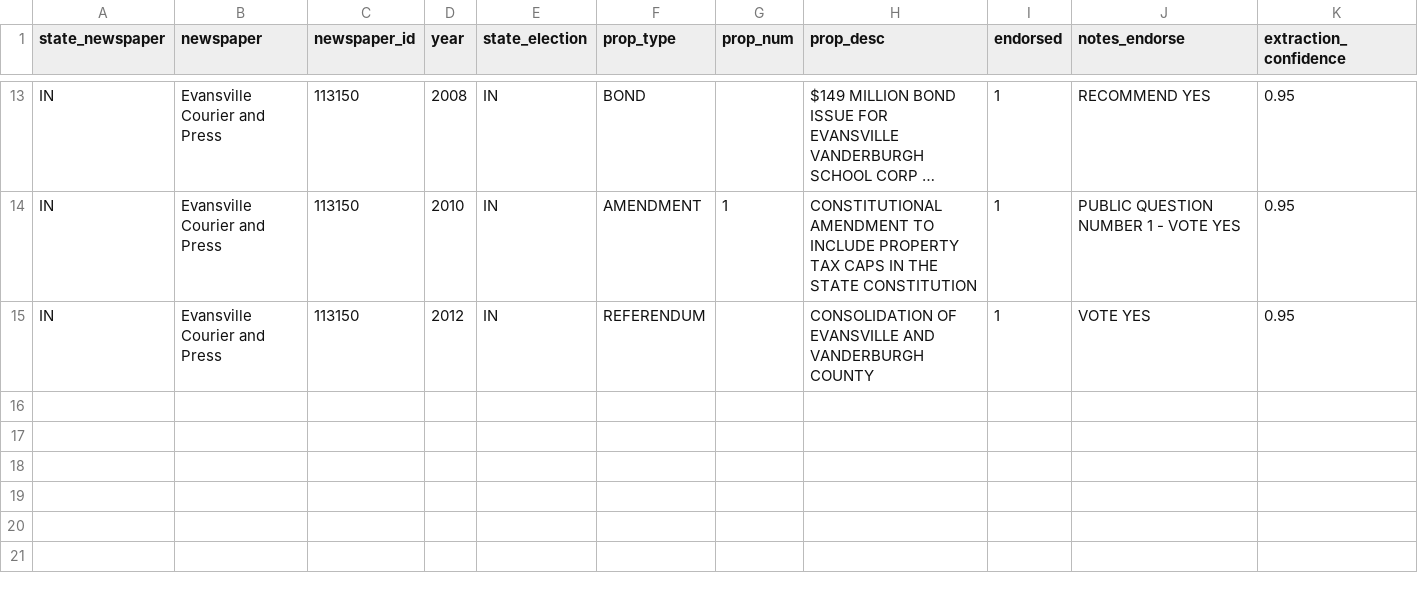
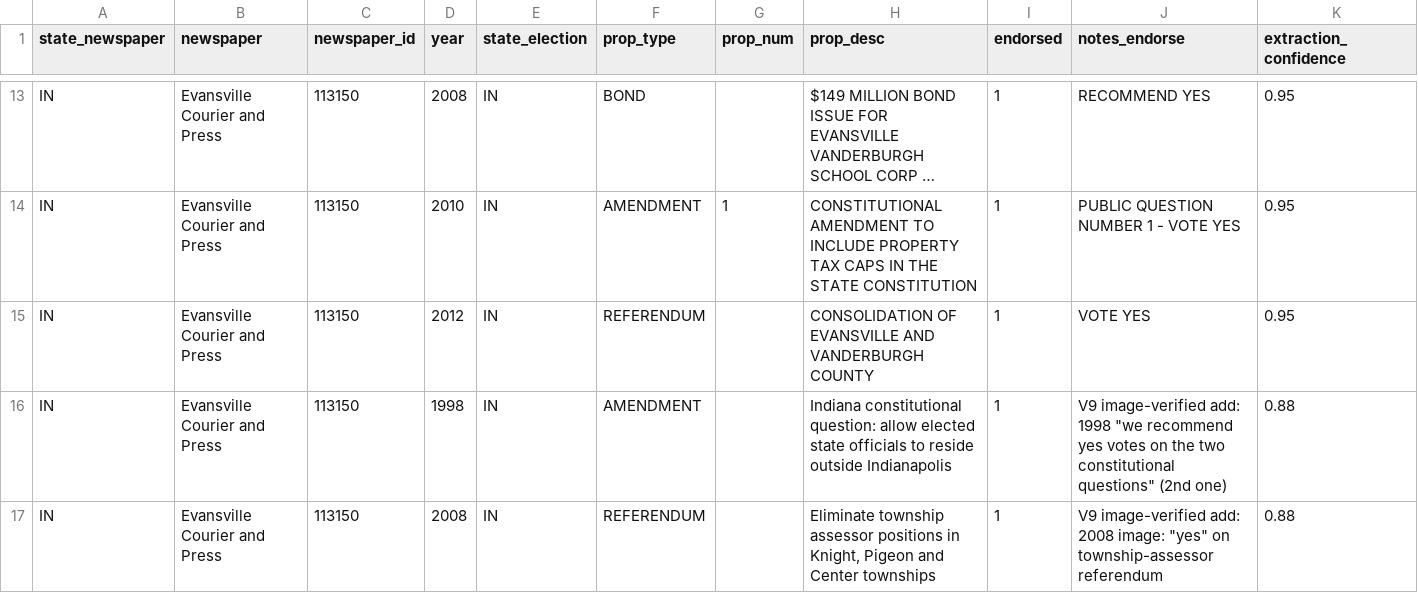
Before and after one commit to kevin-deluca-polisci/newspaper_endorsements, a CSV file: Endorsement Archive/Indiana/Evansville Courier and Press/113150_propositions.csv, drawn as a sheet; only a part is shown, gaps mark what is left out; long unchanged cells end in ….

```diff
--- a/Endorsement Archive/Indiana/Evansville Courier and Press/113150_propositions.csv
+++ b/Endorsement Archive/Indiana/Evansville Courier and Press/113150_propositions.csv
@@ -15 +15,3 @@ IN,Evansville Courier and Press,113150,2010,IN,AMENDMENT,1,CONSTITUTIONAL AMENDM
 IN,Evansville Courier and Press,113150,2012,IN,REFERENDUM,,CONSOLIDATION OF EVANSVILLE AND VANDERBURGH COUNTY,1,VOTE YES,0.95
+IN,Evansville Courier and Press,113150,1998,IN,AMENDMENT,,Indiana constitutional question: allow elected state officials to reside outside Indianapolis,1,"V9 image-verified add: 1998 ""we recommend yes votes on the two constitutional questions"" (2nd one)",0.88
+IN,Evansville Courier and Press,113150,2008,IN,REFERENDUM,,"Eliminate township assessor positions in Knight, Pigeon and Center townships",1,"V9 image-verified add: 2008 image: ""yes"" on township-assessor referendum",0.88
```
Also changed, not shown: Endorsement Archive/California/Escondido Times-Advocate/101700_candidates.csv, Endorsement Archive/Indiana/Evansville Courier and Press/113150_candidates.csv, 18 other files.
